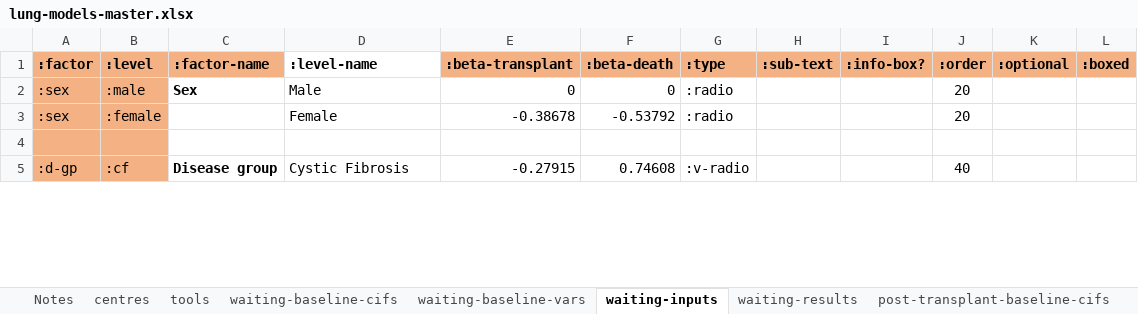
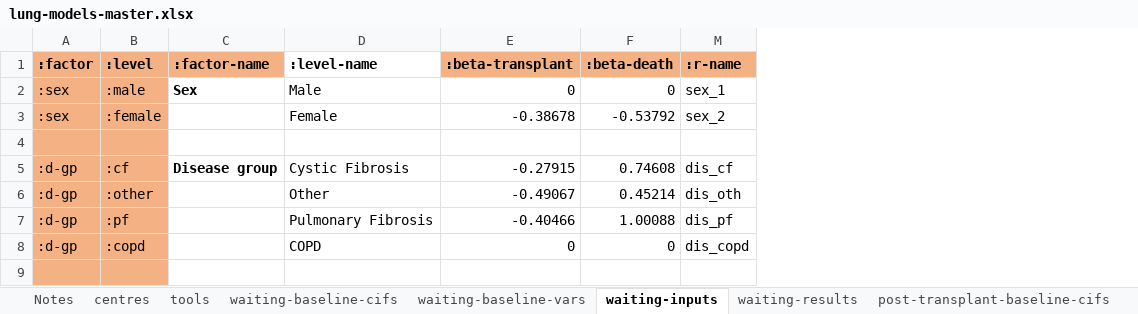
Before and after one commit to WintonCentre/kcp, an Excel workbook: resources/lung-models-master.xlsx, sheet waiting-inputs, drawn as a sheet; only a part is shown; values as stored, in another font and other column widths than the file's, no borders; removed rows and columns are numbered as before the commit, all else as after; the diff covers the shown part only; the diff names each change by its address in the sheet, - before the commit and + after, or states it on an @@ line.

Commit message:
harmonising names with R - pre dd-pred to pred

```diff
--- a/resources/lung-models-master.xlsx (sheet waiting-inputs)
+++ b/resources/lung-models-master.xlsx (sheet waiting-inputs)
@@ column G (:type) hidden, rows 2-5: :radio | :radio |  | :v-radio @@
@@ column H (:sub-text) hidden, empty @@
@@ column I (:info-box?) hidden, empty @@
@@ column J (:order) hidden, rows 2-5: 20 | 20 |  | 40 @@
@@ column K (:optional) hidden, empty @@
@@ column L (:boxed) hidden, empty @@
+column M (:r-name), rows 2-5: sex_1 | sex_2 |  | dis_cf
+row 6: :d-gp | :other |  | Other | -0.49067 | 0.45214 | dis_oth
+row 7: :d-gp | :pf |  | Pulmonary Fibrosis | -0.40466 | 1.00088 | dis_pf
+row 8: :d-gp | :copd |  | COPD | 0 | 0 | dis_copd
+row 9: (empty)
```
Also changed, not shown: 7 added rows elsewhere in this sheet, sheet post-transplant-inputs, resources/kidney-models-master.xlsx, 16 other files.
